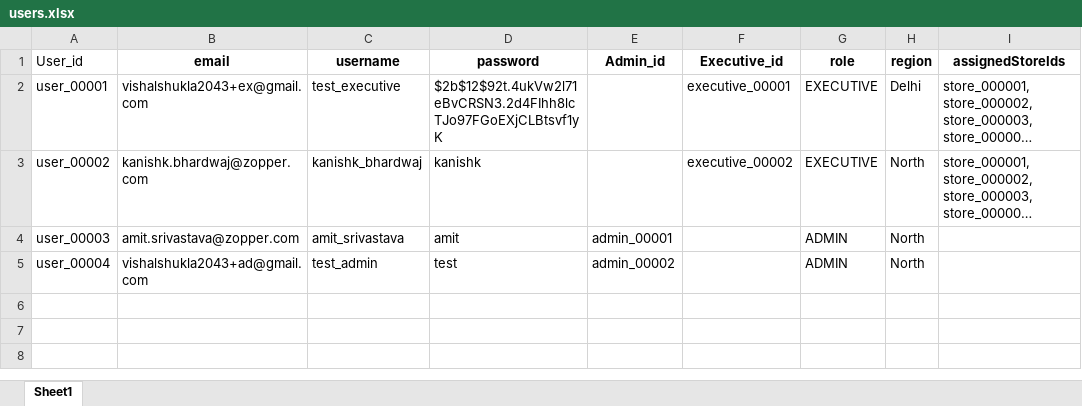
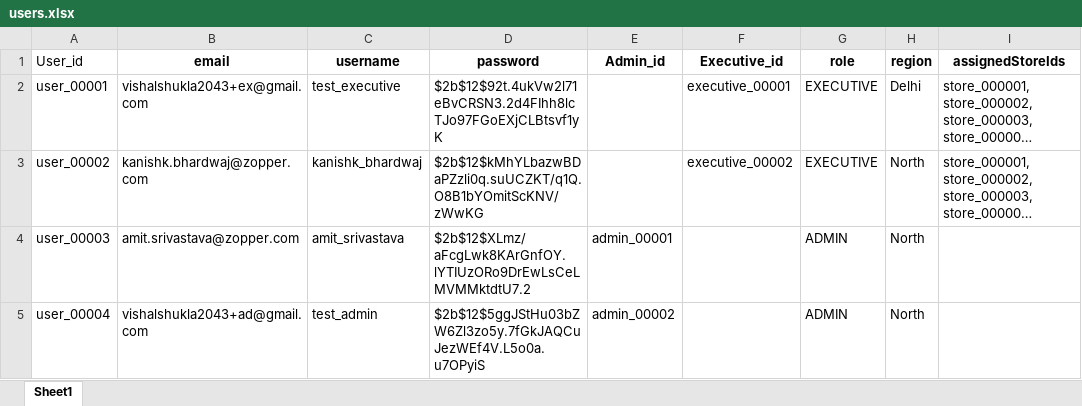
Before and after one commit to ArchitTiwari-max/Zopper, an Excel workbook: src/querryRunner/user/users.xlsx, sheet Sheet1, drawn as a sheet; only a part is shown; long unchanged cells end in …; values as stored, in another font and other column widths than the file's, no borders; the diff covers the shown part only; the diff names each change by its address in the sheet, - before the commit and + after, or states it on an @@ line.

```diff
--- a/src/querryRunner/user/users.xlsx (sheet Sheet1)
+++ b/src/querryRunner/user/users.xlsx (sheet Sheet1)
-D3 (password): kanishk
+D3 (password): $2b$12$kMhYLbazwBDaPZzli0q.suUCZKT/q1Q.O8B1bYOmitScKNV/zWwKG
-D4 (password): amit
+D4 (password): $2b$12$XLmz/aFcgLwk8KArGnfOY.lYTIUzORo9DrEwLsCeLMVMMktdtU7.2
-D5 (password): test
+D5 (password): $2b$12$5ggJStHu03bZW6Zl3zo5y.7fGkJAQCuJezWEf4V.L5o0a.u7OPyiS
```
Also changed, not shown: 2 added rows elsewhere in this sheet, src/querryRunner/Brands/brands.xlsx, src/querryRunner/stores/stores.xlsx, 19 other files.
